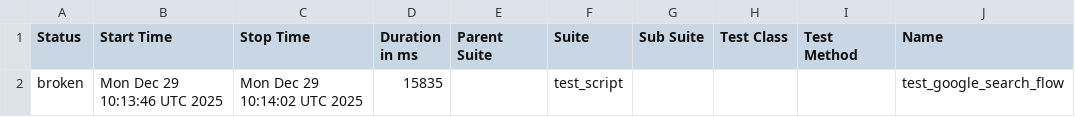
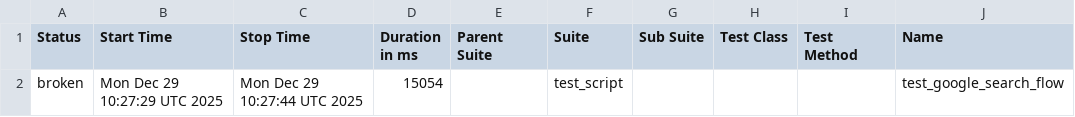
Before and after one commit to mohithreddy136/AAVA1, a CSV file: data/suites.csv, drawn as a sheet; only a part is shown; the diff names each change by its address in the sheet, - before the commit and + after, or states it on an @@ line.

```diff
--- a/data/suites.csv
+++ b/data/suites.csv
-B2 (Start Time): Mon Dec 29 10:13:46 UTC 2025
+B2 (Start Time): Mon Dec 29 10:27:29 UTC 2025
-C2 (Stop Time): Mon Dec 29 10:14:02 UTC 2025
+C2 (Stop Time): Mon Dec 29 10:27:44 UTC 2025
-D2 (Duration in ms): 15835
+D2 (Duration in ms): 15054
```
Also changed, not shown: 18 other files.
